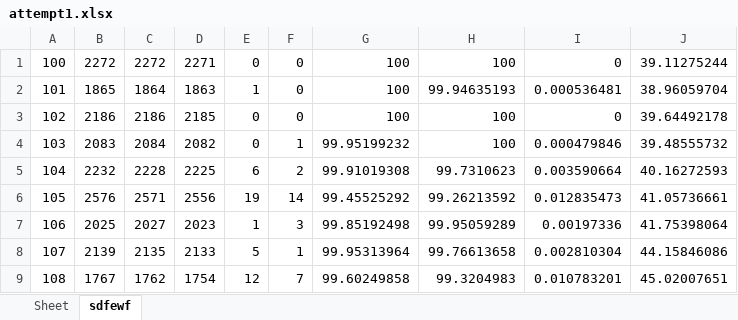
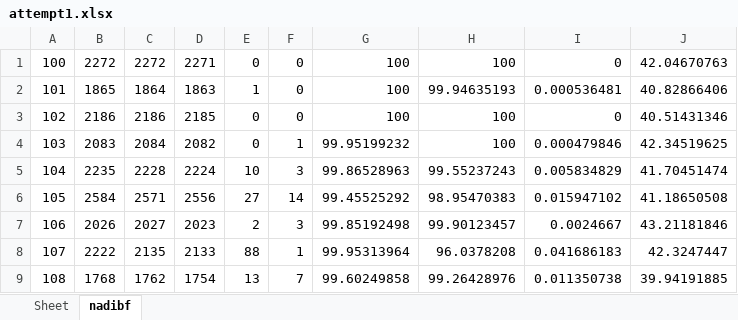
Before and after one commit to devindi99/ECG-beat-detection, an Excel workbook: R peak detection/beatdetection/attempt1.xlsx, sheet nadibf, drawn as a sheet; only a part is shown; values as stored, in another font and other column widths than the file's, no borders; the diff covers the shown part only; the diff names each change by its address in the sheet, - before the commit and + after, or states it on an @@ line.

Commit message:
including afib annotation and searching a peak in 2*b interva;

```diff
--- a/R peak detection/beatdetection/attempt1.xlsx (sheet nadibf)
+++ b/R peak detection/beatdetection/attempt1.xlsx (sheet nadibf)
-sheet tab: sdfewf
+sheet tab: nadibf
-J1: 39.11275244
+J1: 42.04670763
-J2: 38.96059704
+J2: 40.82866406
-J3: 39.64492178
+J3: 40.51431346
-J4: 39.48555732
+J4: 42.34519625
-B5: 2232
+B5: 2235
-D5: 2225
+D5: 2224
-E5: 6
+E5: 10
-F5: 2
+F5: 3
-G5: 99.91019308
+G5: 99.86528963
-H5: 99.7310623
+H5: 99.55237243
-I5: 0.003590664
+I5: 0.005834829
-J5: 40.16272593
+J5: 41.70451474
-B6: 2576
+B6: 2584
-E6: 19
+E6: 27
-H6: 99.26213592
+H6: 98.95470383
-I6: 0.012835473
+I6: 0.015947102
-J6: 41.05736661
+J6: 41.18650508
-B7: 2025
+B7: 2026
-E7: 1
+E7: 2
-H7: 99.95059289
+H7: 99.90123457
-I7: 0.00197336
+I7: 0.0024667
-J7: 41.75398064
+J7: 43.21181846
-B8: 2139
+B8: 2222
-E8: 5
+E8: 88
-H8: 99.76613658
+H8: 96.0378208
-I8: 0.002810304
+I8: 0.041686183
-J8: 44.15846086
+J8: 42.3247447
-B9: 1767
+B9: 1768
-E9: 12
+E9: 13
-H9: 99.3204983
+H9: 99.26428976
-I9: 0.010783201
+I9: 0.011350738
-J9: 45.02007651
+J9: 39.94191885
```
Also changed, not shown: 148 edited cells elsewhere in this sheet, 2 other files.
